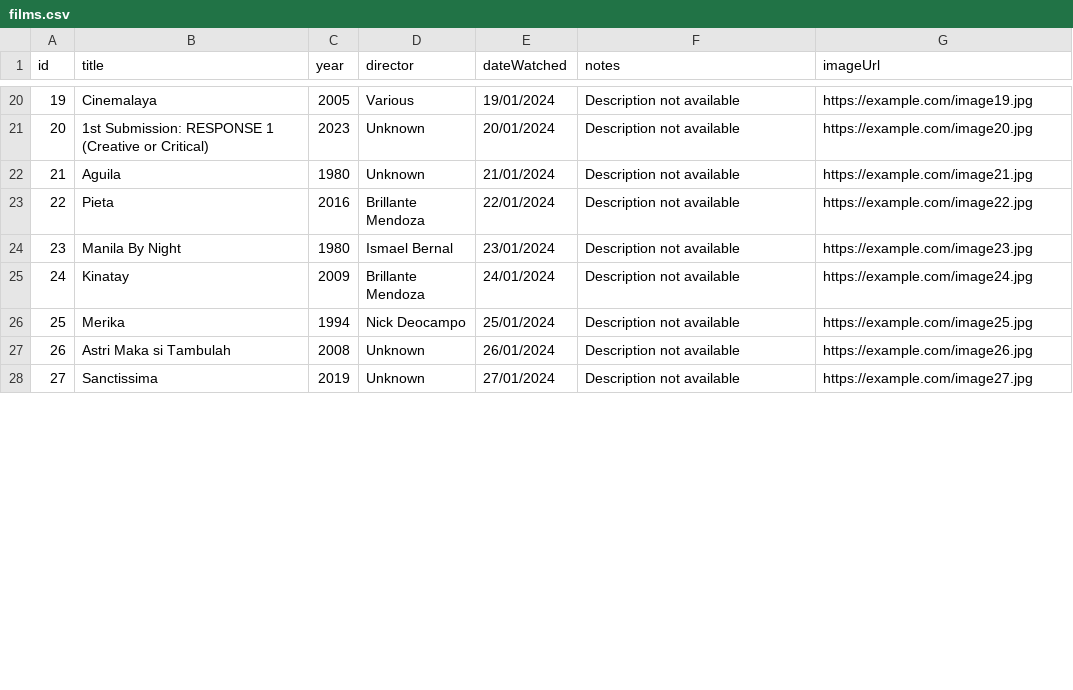
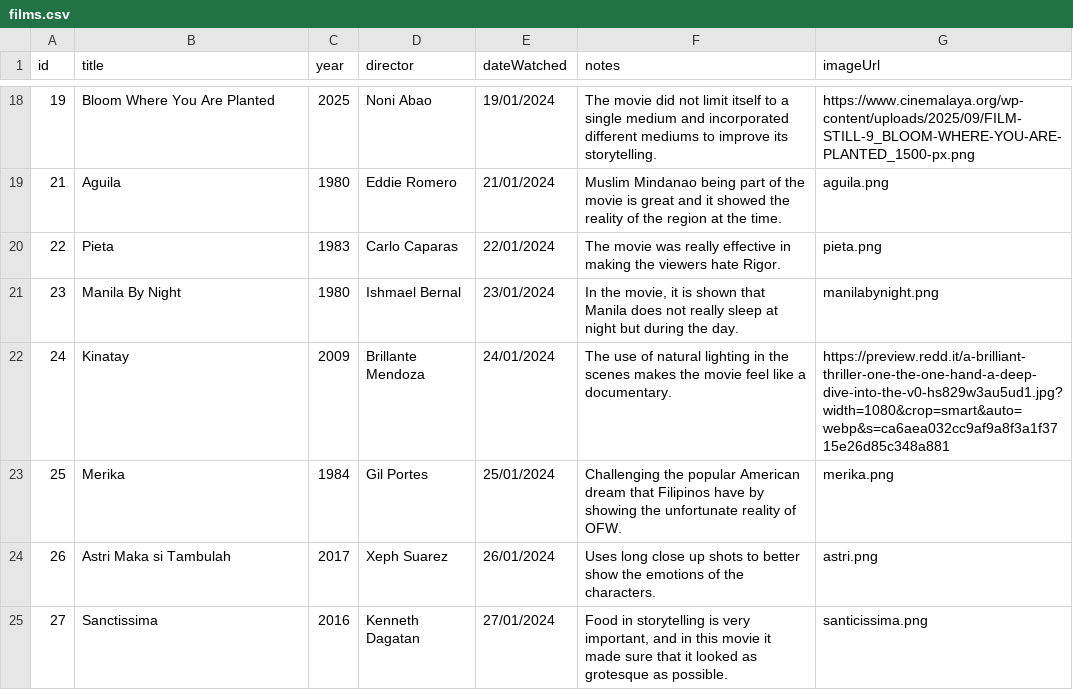
Before and after one commit to carlitomaso/Filipino-Films-Watchlist, a CSV file: build/films.csv, drawn as a sheet; only a part is shown, gaps mark what is left out; removed rows and columns are numbered as before the commit, all else as after; the diff covers the shown part only; the diff names each change by its address in the sheet, - before the commit and + after, or states it on an @@ line.

Commit message:
Finalize film data
Yayyy!

```diff
--- a/build/films.csv
+++ b/build/films.csv
-B18 (title): Cinemalaya
+B18 (title): Bloom Where You Are Planted
-C18 (year): 2005
+C18 (year): 2025
-D18 (director): Various
+D18 (director): Noni Abao
-F18 (notes): Description not available
+F18 (notes): The movie did not limit itself to a single medium and incorporated different mediums to improve its storytelling.
-G18 (imageUrl): https://example.com/image19.jpg
+G18 (imageUrl): https://www.cinemalaya.org/wp-content/uploads/2025/09/FILM-STILL-9_BLOOM-WHERE-YOU-ARE-PLANTED_1500-px.png
-row 21: 20 | 1st Submission: RESPONSE 1 (Creative or Critical) | 2023 | Unknown | 20/01/2024 | Description not available | https://example.com/image20.jpg
-D19 (director): Unknown
+D19 (director): Eddie Romero
-F19 (notes): Description not available
+F19 (notes): Muslim Mindanao being part of the movie is great and it showed the reality of the region at the time.
-G19 (imageUrl): https://example.com/image21.jpg
+G19 (imageUrl): aguila.png
-C20 (year): 2016
+C20 (year): 1983
-D20 (director): Brillante Mendoza
+D20 (director): Carlo Caparas
-F20 (notes): Description not available
+F20 (notes): The movie was really effective in making the viewers hate Rigor.
-G20 (imageUrl): https://example.com/image22.jpg
+G20 (imageUrl): pieta.png
-D21 (director): Ismael Bernal
+D21 (director): Ishmael Bernal
-F21 (notes): Description not available
+F21 (notes): In the movie, it is shown that Manila does not really sleep at night but during the day.
-G21 (imageUrl): https://example.com/image23.jpg
+G21 (imageUrl): manilabynight.png
-F22 (notes): Description not available
+F22 (notes): The use of natural lighting in the scenes makes the movie feel like a documentary.
-G22 (imageUrl): https://example.com/image24.jpg
+G22 (imageUrl): https://preview.redd.it/a-brilliant-thriller-one-the-one-hand-a-deep-dive-into-the-v0-hs829w3au5ud1.jpg?width=1080&crop=smart&auto=webp&s=ca6aea032cc9af9a8f3a1f3715e26d85c348a881
-C23 (year): 1994
+C23 (year): 1984
-D23 (director): Nick Deocampo
+D23 (director): Gil Portes
-F23 (notes): Description not available
+F23 (notes): Challenging the popular American dream that Filipinos have by showing the unfortunate reality of OFW.
-G23 (imageUrl): https://example.com/image25.jpg
+G23 (imageUrl): merika.png
-C24 (year): 2008
+C24 (year): 2017
-D24 (director): Unknown
+D24 (director): Xeph Suarez
-F24 (notes): Description not available
+F24 (notes): Uses long close up shots to better show the emotions of the characters.
-G24 (imageUrl): https://example.com/image26.jpg
+G24 (imageUrl): astri.png
-C25 (year): 2019
+C25 (year): 2016
-D25 (director): Unknown
+D25 (director): Kenneth Dagatan
-F25 (notes): Description not available
+F25 (notes): Food in storytelling is very important, and in this movie it made sure that it looked as grotesque as possible.
-G25 (imageUrl): https://example.com/image27.jpg
+G25 (imageUrl): santicissima.png
```
Also changed, not shown: 2 removed rows and 79 edited cells elsewhere in this file, public/films.csv, 51 other files.
